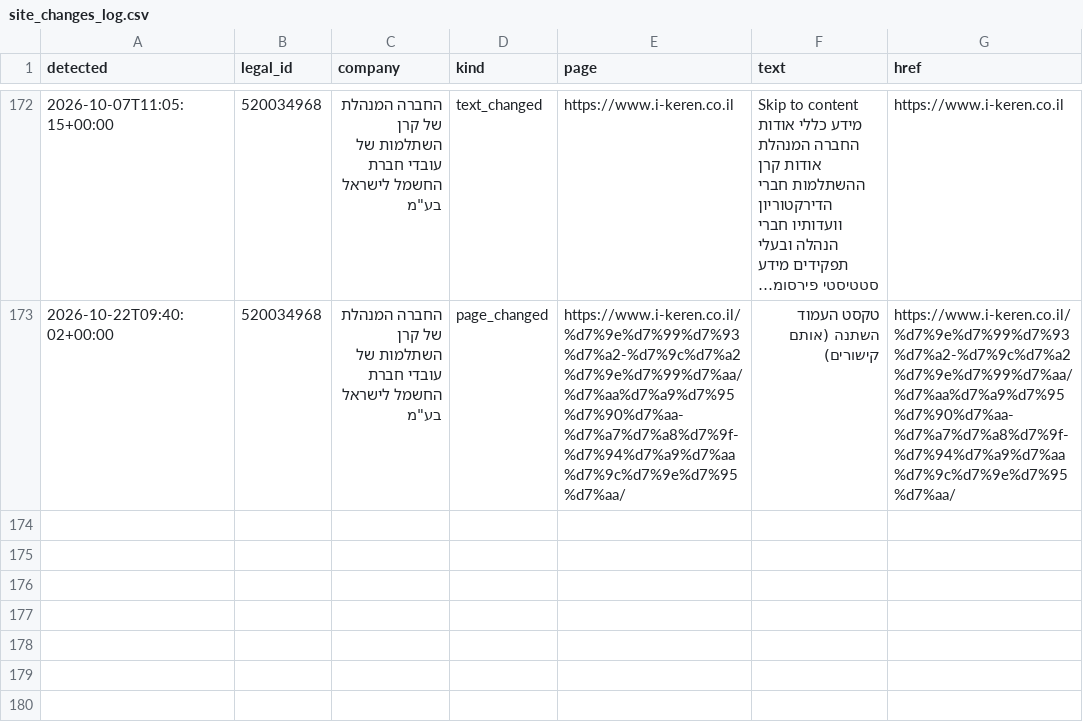
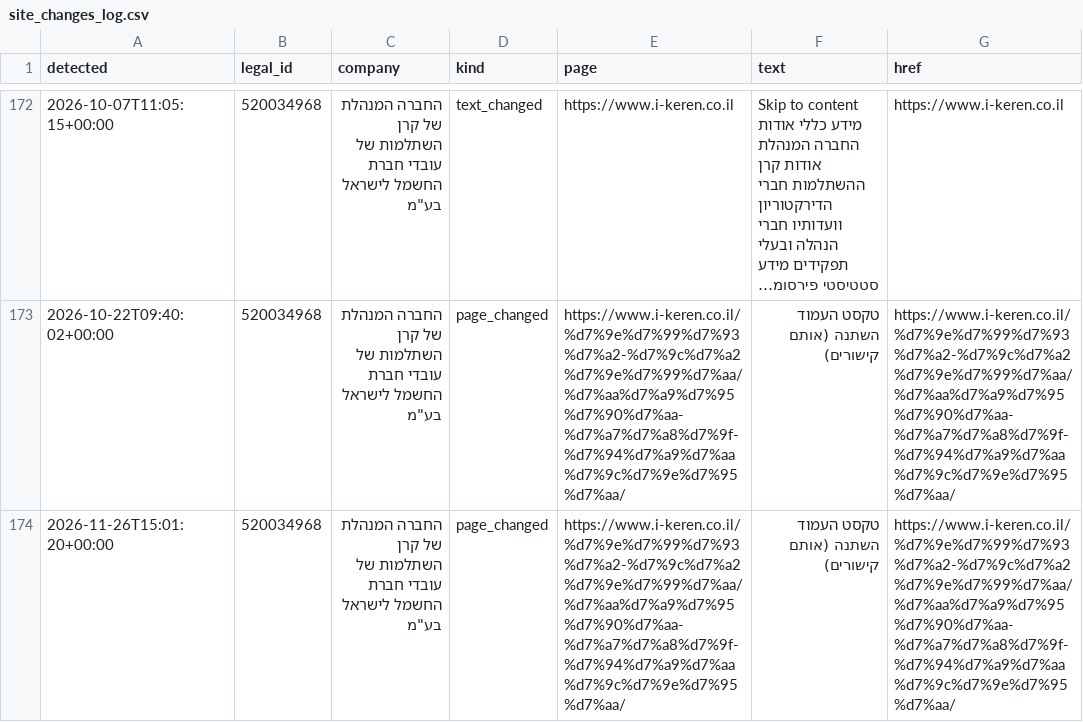
Before and after one commit to Revach123/MASLULIM, a CSV file: policy/companies/520034968/site_changes_log.csv, drawn as a sheet; only a part is shown, gaps mark what is left out; long unchanged cells end in …; the diff names each change by its address in the sheet, - before the commit and + after, or states it on an @@ line.

```diff
--- a/policy/companies/520034968/site_changes_log.csv
+++ b/policy/companies/520034968/site_changes_log.csv
+row 174: 2026-11-26T15:01:20+00:00 | 520034968 | החברה המנהלת של קרן השתלמות של עובדי חברת החשמל לישראל בע"מ | page_changed | https://www.i-keren.co.il/%d7%9e%d7%99%d7%93%d7%a2-%d7%9c%d7%a2%d7%9e%d7%99%d7%aa/%d7%aa%d7%a9%d7%95%d7%90%d7%aa-%d7%a7%d7%a8%d7%9f-%d7%94%d7%a9%d7%aa%d7%9c%d7%9e%d7%95%d7%aa/ | טקסט העמוד השתנה (אותם קישורים) | https://www.i-keren.co.il/%d7%9e%d7%99%d7%93%d7%a2-%d7%9c%d7%a2%d7%9e%d7%99%d7%aa/%d7%aa%d7%a9%d7%95%d7%90%d7%aa-%d7%a7%d7%a8%d7%9f-%d7%94%d7%a9%d7%aa%d7%9c%d7%9e%d7%95%d7%aa/
```
Also changed, not shown: 6 other files.
